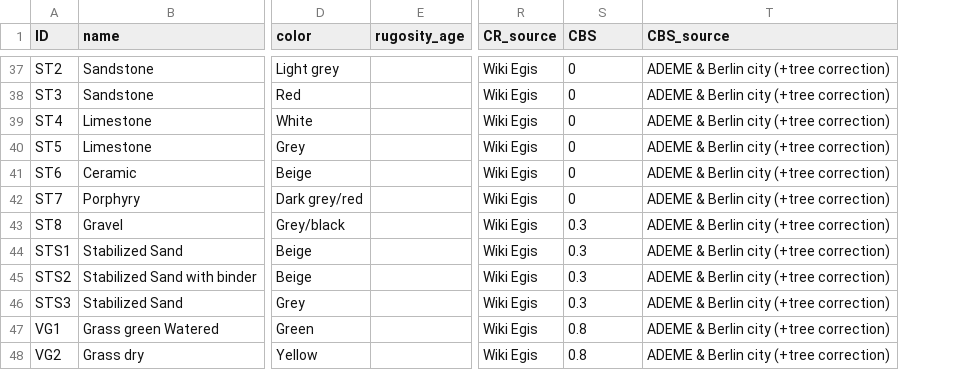
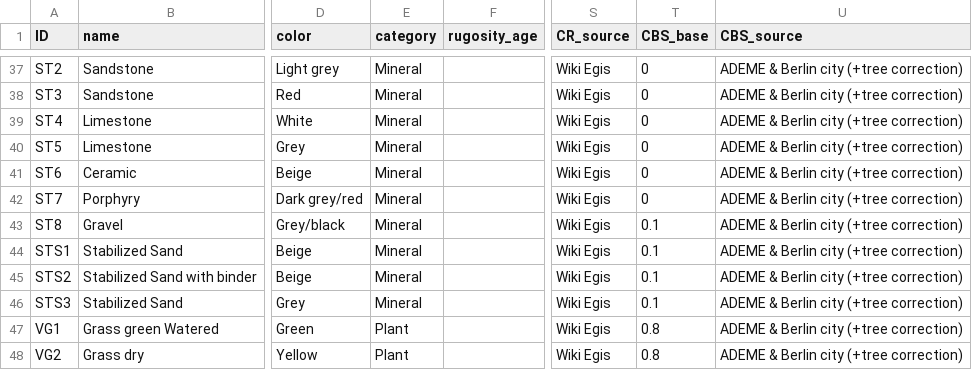
Before and after one commit to Art-Ev/ICEtool, a CSV file: Scripts/ProjectModel/Step_1/Material_database.csv, drawn as a sheet; only a part is shown, gaps mark what is left out; addresses are those after the commit; the diff covers the shown part only; the diff names each change by its address in the sheet, - before the commit and + after, or states it on an @@ line.

```diff
--- a/Scripts/ProjectModel/Step_1/Material_database.csv
+++ b/Scripts/ProjectModel/Step_1/Material_database.csv
+column E (category), rows 37-48: Mineral | Mineral | Mineral | Mineral | Mineral | Mineral | Mineral | Mineral | Mineral | Mineral | Plant | Plant
-T1: CBS
+T1: CBS_base
-T43:T46 (CBS_base): 0.3
+T43:T46 (CBS_base): 0.1
```
Also changed, not shown: 3 added rows and 14 edited cells elsewhere in this file, 16 other files.
